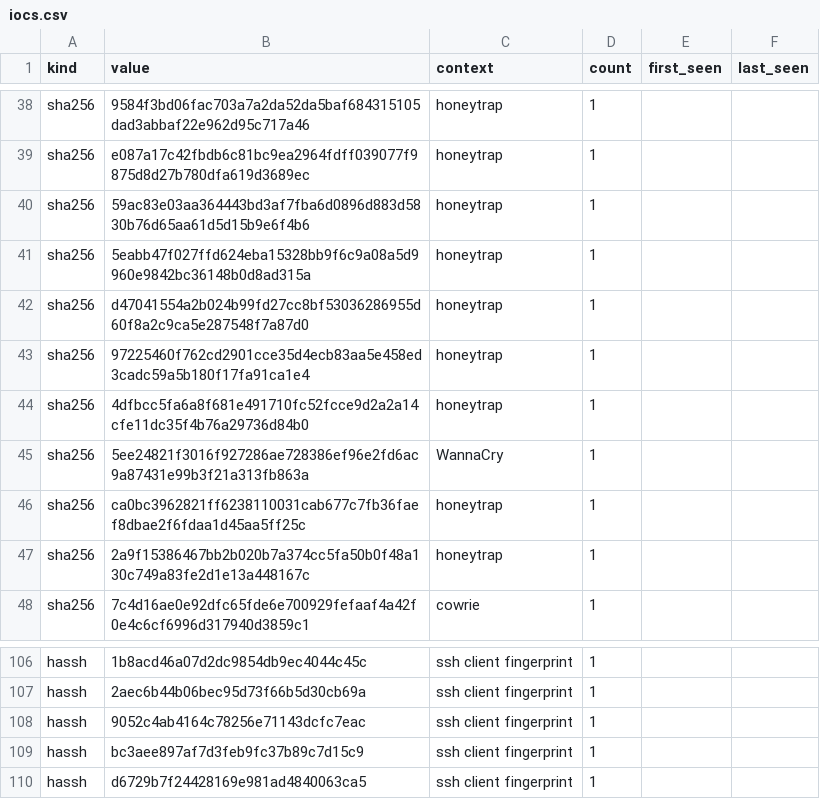
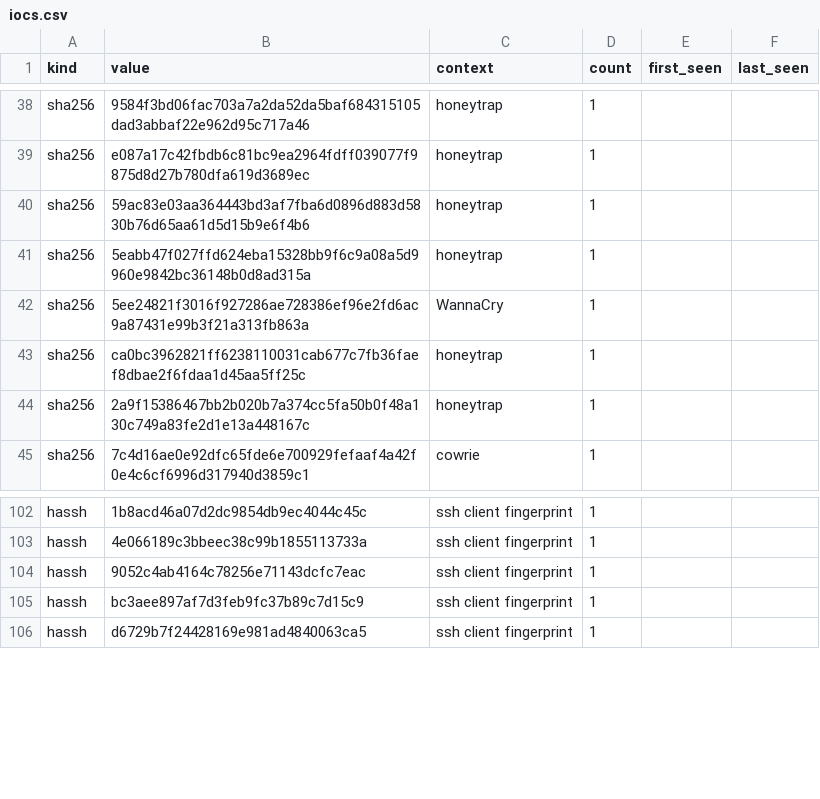
Before and after one commit to unerror/security, a CSV file: feeds/honeypot/iocs.csv, drawn as a sheet; only a part is shown, gaps mark what is left out; removed rows and columns are numbered as before the commit, all else as after; the diff covers the shown part only; the diff names each change by its address in the sheet, - before the commit and + after, or states it on an @@ line.

```diff
--- a/feeds/honeypot/iocs.csv
+++ b/feeds/honeypot/iocs.csv
-row 42: sha256 | d47041554a2b024b99fd27cc8bf53036286955d60f8a2c9ca5e287548f7a87d0 | honeytrap | 1
-row 43: sha256 | 97225460f762cd2901cce35d4ecb83aa5e458ed3cadc59a5b180f17fa91ca1e4 | honeytrap | 1
-row 44: sha256 | 4dfbcc5fa6a8f681e491710fc52fcce9d2a2a14cfe11dc35f4b76a29736d84b0 | honeytrap | 1
-B103 (value): 2aec6b44b06bec95d73f66b5d30cb69a
+B103 (value): 4e066189c3bbeec38c99b1855113733a
```
Also changed, not shown: 4 added rows, 5 removed rows and 10 edited cells elsewhere in this file, 12 other files.
